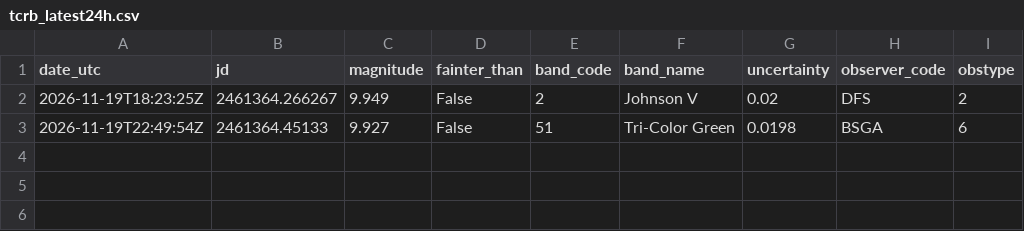
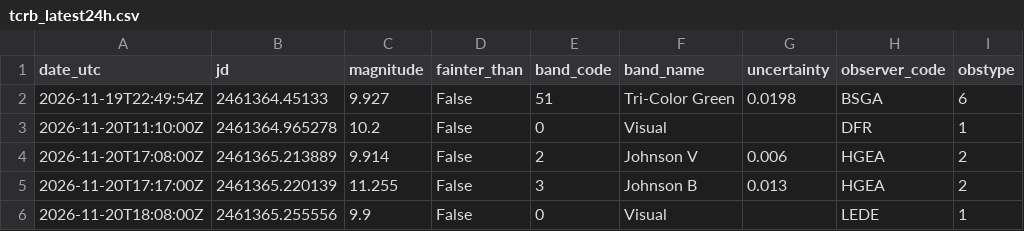
Before and after one commit to thg4web/vso, a CSV file: static/exports/tcrb_latest24h.csv, drawn as a sheet; removed rows and columns are numbered as before the commit, all else as after; the diff names each change by its address in the sheet, - before the commit and + after, or states it on an @@ line.

Commit message:
Data refresh: 2026-11-20T22:13:01Z

```diff
--- a/static/exports/tcrb_latest24h.csv
+++ b/static/exports/tcrb_latest24h.csv
-row 2: 2026-11-19T18:23:25Z | 2461364.266267 | 9.949 | False | 2 | Johnson V | 0.02 | DFS | 2
+row 3: 2026-11-20T11:10:00Z | 2461364.965278 | 10.2 | False | 0 | Visual |  | DFR | 1
+row 4: 2026-11-20T17:08:00Z | 2461365.213889 | 9.914 | False | 2 | Johnson V | 0.006 | HGEA | 2
+row 5: 2026-11-20T17:17:00Z | 2461365.220139 | 11.255 | False | 3 | Johnson B | 0.013 | HGEA | 2
+row 6: 2026-11-20T18:08:00Z | 2461365.255556 | 9.9 | False | 0 | Visual |  | LEDE | 1
```
Also changed, not shown: 2 other files.
